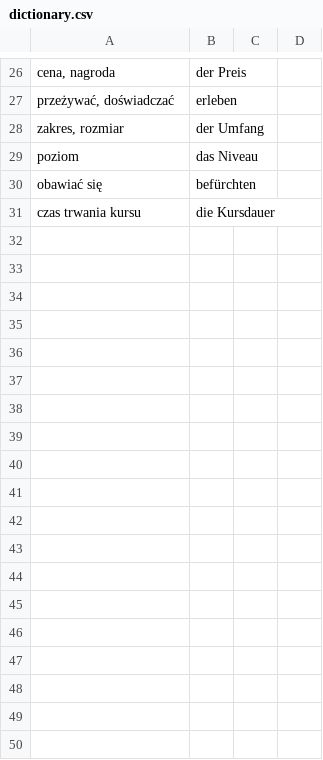
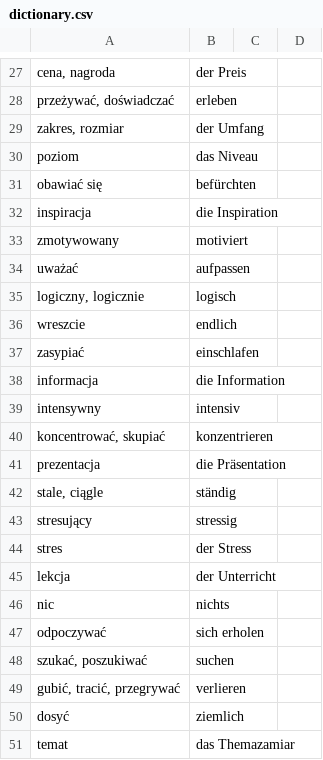
Before and after one commit to St1reX/installing-bot, a CSV file: csv/dictionary.csv, drawn as a sheet; only a part is shown, gaps mark what is left out; the diff covers the shown part only.

```diff
--- a/csv/dictionary.csv
+++ b/csv/dictionary.csv
@@ -30,2 +31,21 @@ poziom,das Niveau
 obawiać się,befürchten
-czas trwania kursu,die Kursdauer
+inspiracja,die Inspiration
+zmotywowany,motiviert
+uważać,aufpassen
+"logiczny, logicznie",logisch
+wreszcie,endlich
+zasypiać,einschlafen
+informacja,die Information
+intensywny,intensiv
+"koncentrować, skupiać",konzentrieren
+prezentacja,die Präsentation
+"stale, ciągle",ständig
+stresujący,stressig
+stres,der Stress
+lekcja,der Unterricht
+nic,nichts
+odpoczywać,sich erholen
+"szukać, poszukiwać",suchen
+"gubić, tracić, przegrywać",verlieren
+dosyć,ziemlich
+temat,das Themazamiar
```
Also changed, not shown: 21 added rows and 2 edited cells elsewhere in this file, 16 other files.
